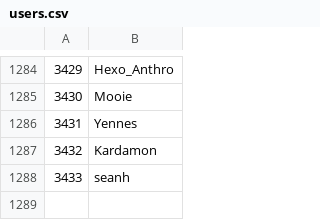
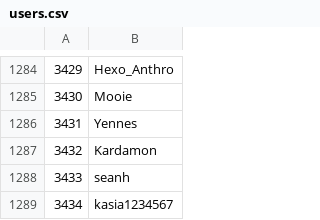
Before and after one commit to Veticia/karma, a CSV file: users.csv, drawn as a sheet; only a part is shown, gaps mark what is left out.

Commit message:
autoupdate

```diff
--- a/users.csv
+++ b/users.csv
@@ -1288 +1288,2 @@
 3433,seanh
+3434,kasia1234567
```
